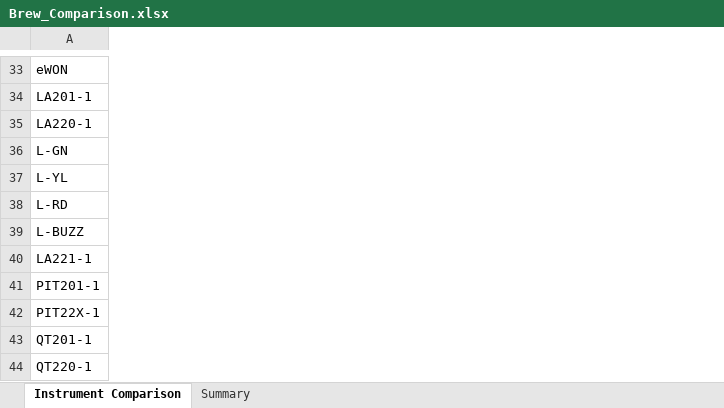
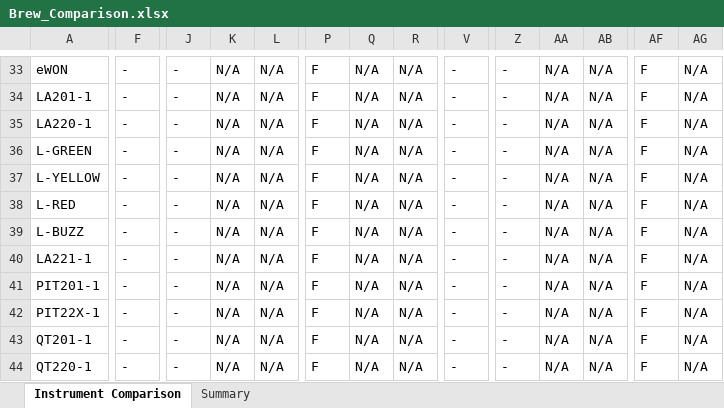
Before and after one commit to mahmudul0013/git_CodePlayground, an Excel workbook: Brew_Comparison.xlsx, sheet Instrument Comparison, drawn as a sheet; only a part is shown, gaps mark what is left out; values as stored, in another font and other column widths than the file's, no cell formats; the diff covers the shown part only; the diff names each change by its address in the sheet, - before the commit and + after, or states it on an @@ line.

```diff
--- a/Brew_Comparison.xlsx (sheet Instrument Comparison)
+++ b/Brew_Comparison.xlsx (sheet Instrument Comparison)
+column F, rows 33-44: all -
+column J, rows 33-44: all -
+column K, rows 33-44: all N/A
+column L, rows 33-44: all N/A
+column P, rows 33-44: all F
+column Q, rows 33-44: all N/A
+column R, rows 33-44: all N/A
+column V, rows 33-44: all -
+column Z, rows 33-44: all -
+column AA, rows 33-44: all N/A
+column AB, rows 33-44: all N/A
+column AF, rows 33-44: all F
+column AG, rows 33-44: all N/A
-A36: L-GN
+A36: L-GREEN
-A37: L-YL
+A37: L-YELLOW
-A38: L-RD
+A38: L-RED
```
Also changed, not shown: 36 added columns and 209 edited cells elsewhere in this sheet, sheet Summary, cell formats, CR_Comparison.xlsx, Clara_Comparison.xlsx, 15 other files.
